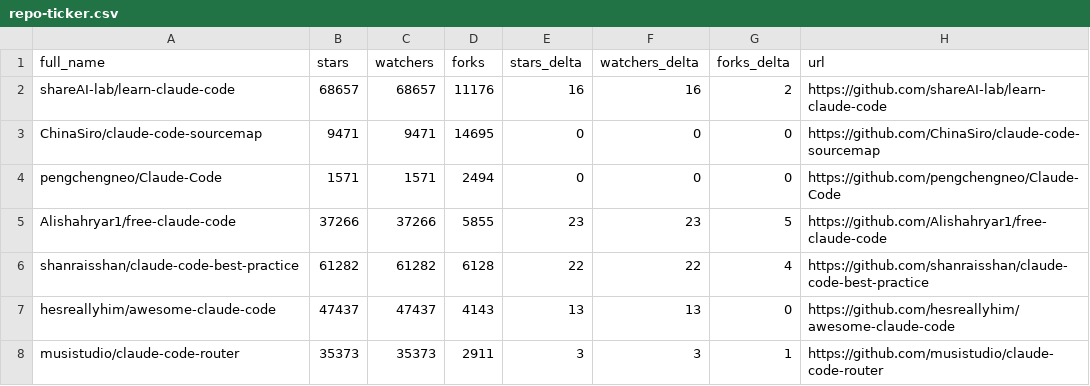
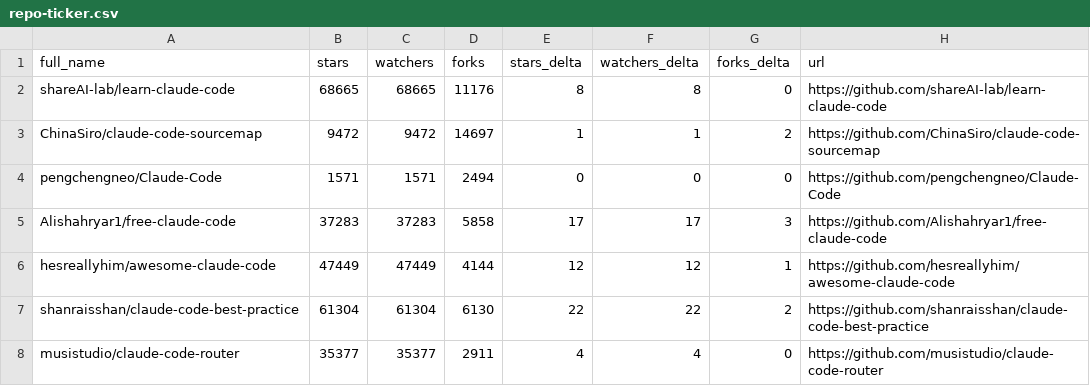
Before and after one commit to mfeindt0705/awesome-claude-code, a CSV file: data/repo-ticker.csv, drawn as a sheet; only a part is shown; the diff covers the shown part only.

```diff
--- a/data/repo-ticker.csv
+++ b/data/repo-ticker.csv
@@ -1,8 +1,8 @@
 full_name,stars,watchers,forks,stars_delta,watchers_delta,forks_delta,url
-shareAI-lab/learn-claude-code,68657,68657,11176,16,16,2,https://github.com/shareAI-lab/learn-claude-code
-ChinaSiro/claude-code-sourcemap,9471,9471,14695,0,0,0,https://github.com/ChinaSiro/claude-code-sourcemap
+shareAI-lab/learn-claude-code,68665,68665,11176,8,8,0,https://github.com/shareAI-lab/learn-claude-code
+ChinaSiro/claude-code-sourcemap,9472,9472,14697,1,1,2,https://github.com/ChinaSiro/claude-code-sourcemap
 pengchengneo/Claude-Code,1571,1571,2494,0,0,0,https://github.com/pengchengneo/Claude-Code
-Alishahryar1/free-claude-code,37266,37266,5855,23,23,5,https://github.com/Alishahryar1/free-claude-code
-shanraisshan/claude-code-best-practice,61282,61282,6128,22,22,4,https://github.com/shanraisshan/claude-code-best-practice
-hesreallyhim/awesome-claude-code,47437,47437,4143,13,13,0,https://github.com/hesreallyhim/awesome-claude-code
-musistudio/claude-code-router,35373,35373,2911,3,3,1,https://github.com/musistudio/claude-code-router
+Alishahryar1/free-claude-code,37283,37283,5858,17,17,3,https://github.com/Alishahryar1/free-claude-code
+hesreallyhim/awesome-claude-code,47449,47449,4144,12,12,1,https://github.com/hesreallyhim/awesome-claude-code
+shanraisshan/claude-code-best-practice,61304,61304,6130,22,22,2,https://github.com/shanraisshan/claude-code-best-practice
+musistudio/claude-code-router,35377,35377,2911,4,4,0,https://github.com/musistudio/claude-code-router
```
Also changed, not shown: 3 added rows, 3 removed rows and 110 edited cells elsewhere in this file, 4 other files.
